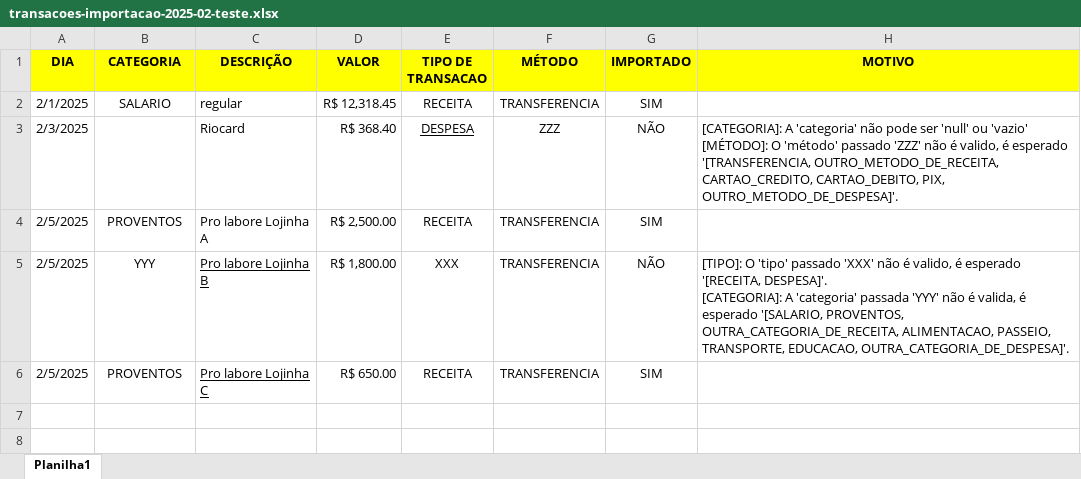
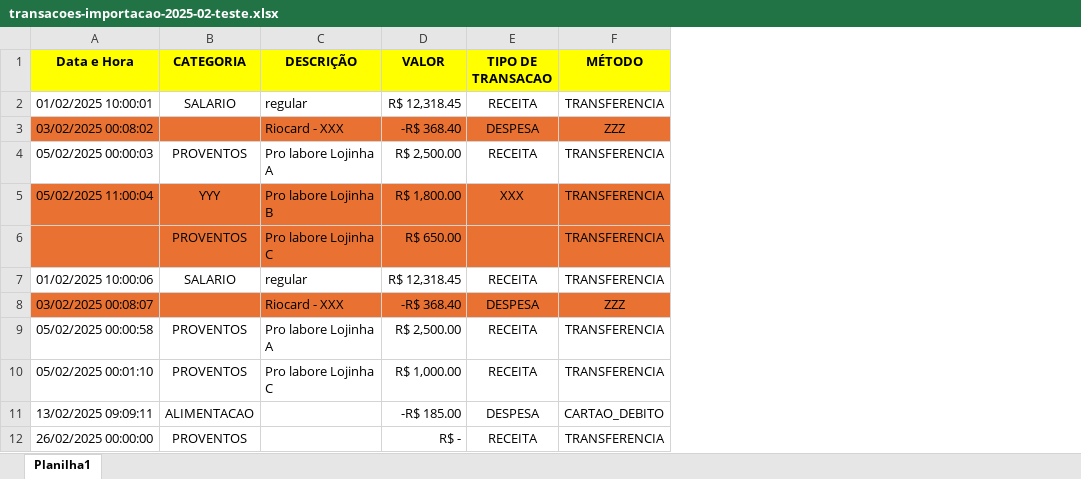
Before and after one commit to MarceloJSSantos/trilha-java-intermediate-nttdata-desafio-api-gestao-financeira, an Excel workbook: arquivos/transacoes-importacao-2025-02-teste.xlsx, sheet Planilha1, drawn as a sheet; values as stored, in another font and other column widths than the file's, no borders; removed rows and columns are numbered as before the commit, all else as after; ↵ is a line break in a cell; the diff names each change by its address in the sheet, - before the commit and + after, or states it on an @@ line.

Commit message:
Transacao - Implentação da rota de cadastro por planilha - conclusão * controller - inclusão método * DTOs - de retorno com os dados da importação da planilha * service - criação método principal
Diversos
* Script SQL - ajuste da view que inclui o saldo a transação
* classes auxiliares a implemntação da imoprtação de transação por planilha
* Inclusão de handlers no Tratador de Erros central
* Atualização Readme
* Atualização da collection Postman

```diff
--- a/arquivos/transacoes-importacao-2025-02-teste.xlsx (sheet Planilha1)
+++ b/arquivos/transacoes-importacao-2025-02-teste.xlsx (sheet Planilha1)
-column A (DIA), rows 2-6: 2/1/2025 | 2/3/2025 | 2/5/2025 | 2/5/2025 | 2/5/2025
+column A (Data e Hora), rows 2-5: 01/02/2025 10:00:01 | 03/02/2025 00:08:02 | 05/02/2025 00:00:03 | 05/02/2025 11:00:04; row 10: 05/02/2025 00:01:10
-column G (IMPORTADO), rows 2-6: SIM | NÃO | SIM | NÃO | SIM
-column H (MOTIVO), rows 3-5: [CATEGORIA]: A 'categoria' não pode ser 'null' ou 'vazio' ↵ [MÉTODO]: O 'método' passado 'ZZZ' não é valido, é esperado '[TRANSFERENCIA, OUTRO_METODO_DE_RECEITA, CARTAO_CREDITO, CARTAO_DEBITO, PIX, OUTRO_METODO_DE_DESPESA]'. |  | [TIPO]: O 'tipo' passado 'XXX' não é valido, é esperado '[RECEITA, DESPESA]'. ↵ [CATEGORIA]: A 'categoria' passada 'YYY' não é valida, é esperado '[SALARIO, PROVENTOS, OUTRA_CATEGORIA_DE_RECEITA, ALIMENTACAO, PASSEIO, TRANSPORTE, EDUCACAO, OUTRA_CATEGORIA_DE_DESPESA]'.
-B3:F3 fill: none
+B3:F3 fill: #E97132
-C3 (DESCRIÇÃO): Riocard
+C3 (DESCRIÇÃO): Riocard - XXX
-D3 (VALOR): R$ 368.40
+D3 (VALOR): -R$ 368.40
-E3 underline: on
+E3 underline: off
-B5:F5 fill: none
+B5:F5 fill: #E97132
-C5 underline: on
+C5 underline: off
+row 6:  | PROVENTOS | Pro labore Lojinha C | R$ 650.00 |  | TRANSFERENCIA
+row 7: 01/02/2025 10:00:06 | SALARIO | regular | R$ 12,318.45 | RECEITA | TRANSFERENCIA
+row 8: 03/02/2025 00:08:07 |  | Riocard - XXX | -R$ 368.40 | DESPESA | ZZZ
+row 9: 05/02/2025 00:00:58 | PROVENTOS | Pro labore Lojinha A | R$ 2,500.00 | RECEITA | TRANSFERENCIA
-C10 underline: on
+C10 underline: off
-D10 (VALOR): R$ 650.00
+D10 (VALOR): R$ 1,000.00
+row 11: 13/02/2025 09:09:11 | ALIMENTACAO |  | -R$ 185.00 | DESPESA | CARTAO_DEBITO
+row 12: 26/02/2025 00:00:00 | PROVENTOS |  | R$ - | RECEITA | TRANSFERENCIA
```
Also changed, not shown: 13 other files.
